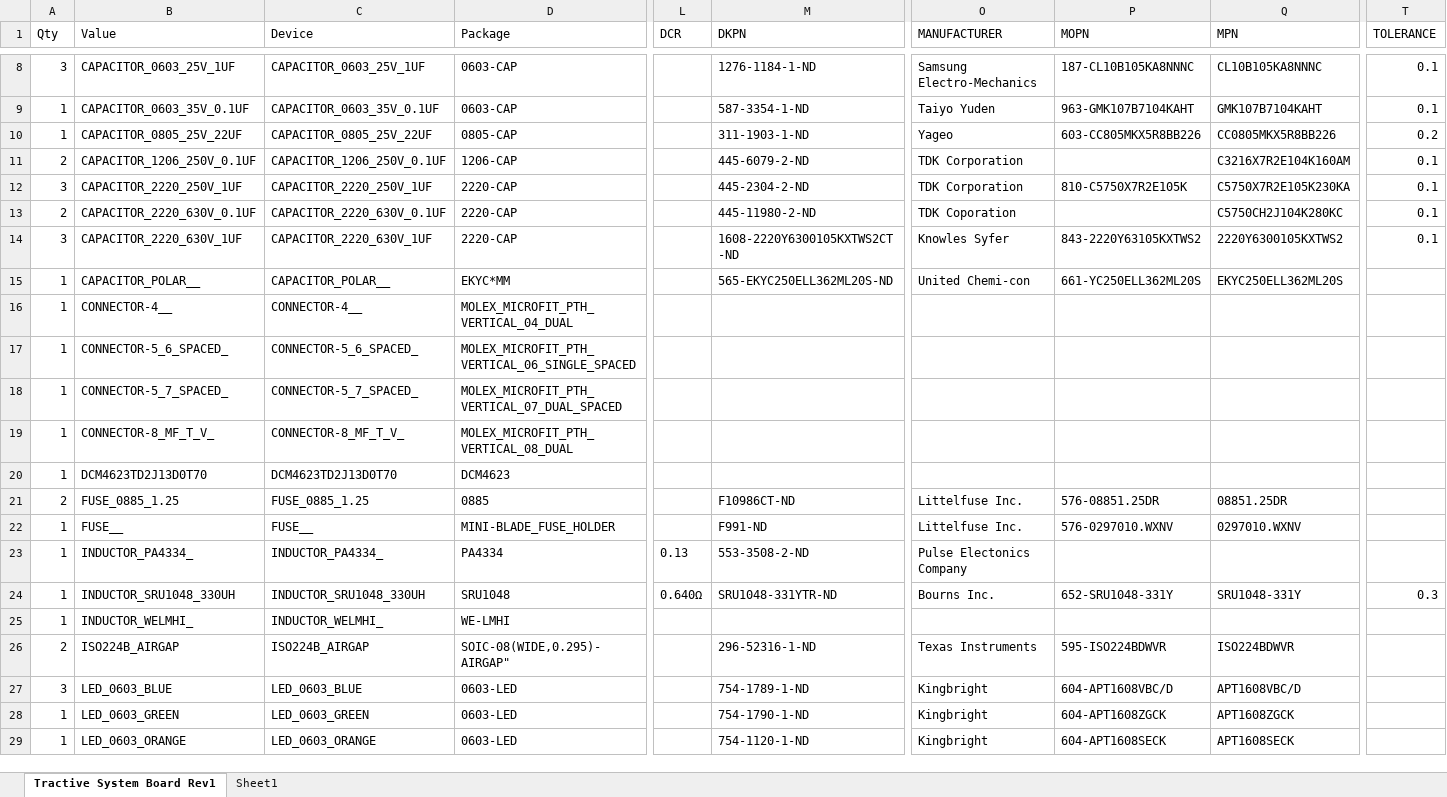
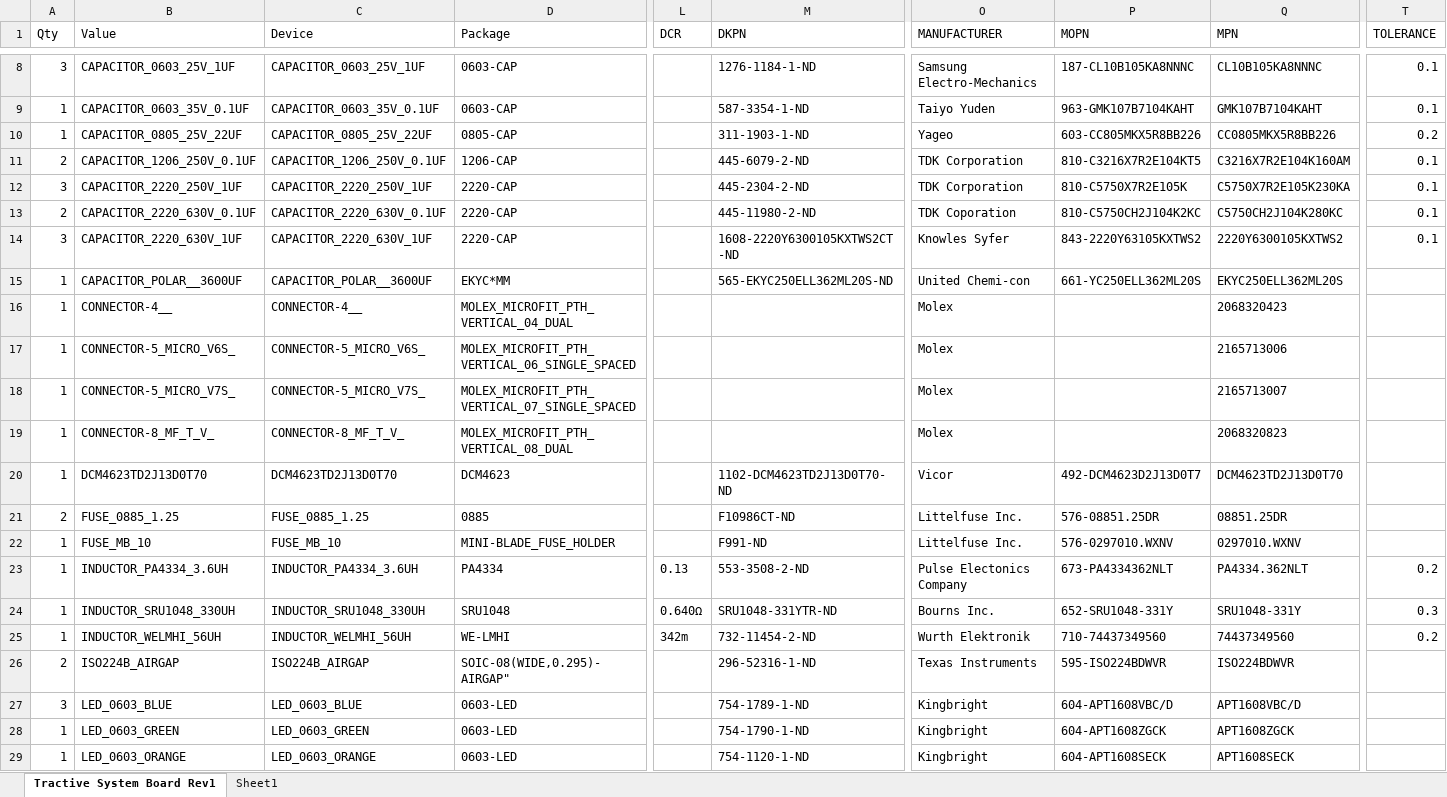
Before and after one commit to hytech-racing/circuits-2022, an Excel workbook: EAGLE Board Designs/Tractive System Board/Order Files/Tractive System Board Rev1 BOM.xlsx, sheet Tractive System Board Rev1, drawn as a sheet; only a part is shown, gaps mark what is left out; values as stored, in another font and other column widths than the file's, no borders; table styles not drawn; removed rows and columns are numbered as before the commit, all else as after; rows hold the shown columns only; the diff covers the shown part only; the diff names each change by its address in the sheet, - before the commit and + after, or states it on an @@ line.

```diff
--- a/EAGLE Board Designs/Tractive System Board/Order Files/Tractive System Board Rev1 BOM.xlsx (sheet Tractive System Board Rev1)
+++ b/EAGLE Board Designs/Tractive System Board/Order Files/Tractive System Board Rev1 BOM.xlsx (sheet Tractive System Board Rev1)
-P11 (MOPN): (empty)
+P11 (MOPN): 810-C3216X7R2E104KT5
-P13 (MOPN): (empty)
+P13 (MOPN): 810-C5750CH2J104K2KC
-B15 (Value): CAPACITOR_POLAR__
+B15 (Value): CAPACITOR_POLAR__3600UF
-C15 (Device): CAPACITOR_POLAR__
+C15 (Device): CAPACITOR_POLAR__3600UF
-O16:O17 (MANUFACTURER): (empty)
+O16:O17 (MANUFACTURER): Molex
-Q16 (MPN): (empty)
+Q16 (MPN): 2068320423
-B17 (Value): CONNECTOR-5_6_SPACED_
+B17 (Value): CONNECTOR-5_MICRO_V6S_
-C17 (Device): CONNECTOR-5_6_SPACED_
+C17 (Device): CONNECTOR-5_MICRO_V6S_
-Q17 (MPN): (empty)
+Q17 (MPN): 2165713006
-row 18: 1 | CONNECTOR-5_7_SPACED_ | CONNECTOR-5_7_SPACED_ | MOLEX_MICROFIT_PTH_VERTICAL_07_DUAL_SPACED
+row 18: 1 | CONNECTOR-5_MICRO_V7S_ | CONNECTOR-5_MICRO_V7S_ | MOLEX_MICROFIT_PTH_VERTICAL_07_SINGLE_SPACED |  |  | Molex |  | 2165713007
-O19 (MANUFACTURER): (empty)
+O19 (MANUFACTURER): Molex
-Q19 (MPN): (empty)
+Q19 (MPN): 2068320823
-M20 (DKPN): (empty)
+M20 (DKPN): 1102-DCM4623TD2J13D0T70-ND
-O20 (MANUFACTURER): (empty)
+O20 (MANUFACTURER): Vicor
-P20 (MOPN): (empty)
+P20 (MOPN): 492-DCM4623D2J13D0T7
-Q20 (MPN): (empty)
+Q20 (MPN): DCM4623TD2J13D0T70
-B22 (Value): FUSE__
+B22 (Value): FUSE_MB_10
-C22 (Device): FUSE__
+C22 (Device): FUSE_MB_10
-B23 (Value): INDUCTOR_PA4334_
+B23 (Value): INDUCTOR_PA4334_3.6UH
-C23 (Device): INDUCTOR_PA4334_
+C23 (Device): INDUCTOR_PA4334_3.6UH
-P23 (MOPN): (empty)
+P23 (MOPN): 673-PA4334362NLT
-Q23 (MPN): (empty)
+Q23 (MPN): PA4334.362NLT
-T23 (TOLERANCE): (empty)
+T23 (TOLERANCE): 0.2
-row 25: 1 | INDUCTOR_WELMHI_ | INDUCTOR_WELMHI_ | WE-LMHI
+row 25: 1 | INDUCTOR_WELMHI_56UH | INDUCTOR_WELMHI_56UH | WE-LMHI | 342m | 732-11454-2-ND | Wurth Elektronik | 710-74437349560 | 74437349560 | 0.2
```
Also changed, not shown: 1 added row, 1 removed row and 27 edited cells elsewhere in this sheet, 1 other file.
